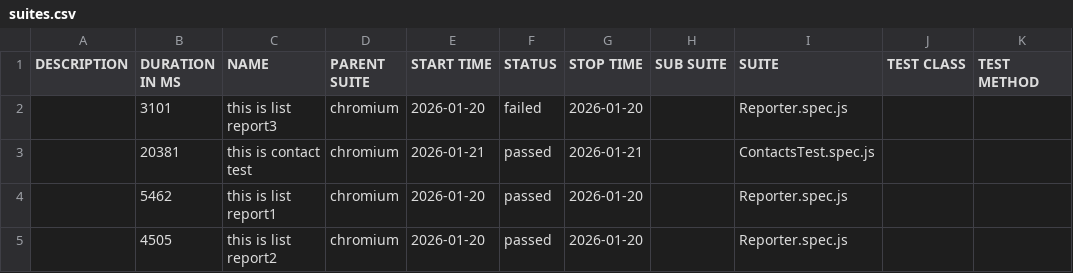
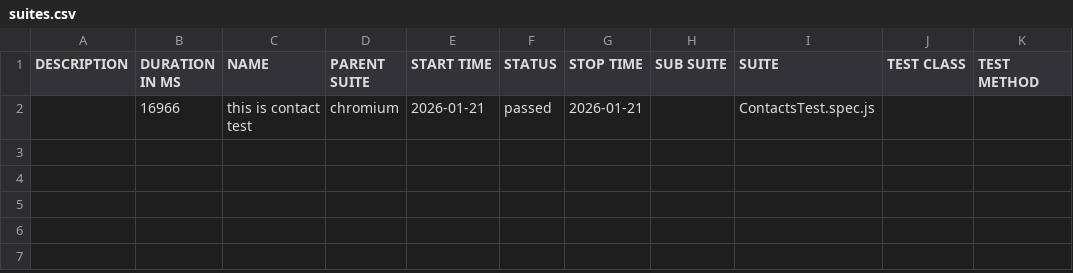
Before and after one commit to barunmjk/PlaywrightAutomation, a CSV file: allure-report/data/suites.csv, drawn as a sheet.

```diff
--- a/allure-report/data/suites.csv
+++ b/allure-report/data/suites.csv
@@ -1,5 +1,2 @@
 "DESCRIPTION","DURATION IN MS","NAME","PARENT SUITE","START TIME","STATUS","STOP TIME","SUB SUITE","SUITE","TEST CLASS","TEST METHOD"
-"","3101","this is list report3","chromium","2026-01-20","failed","2026-01-20","","Reporter.spec.js","",""
-"","20381","this is contact test","chromium","2026-01-21","passed","2026-01-21","","ContactsTest.spec.js","",""
-"","5462","this is list report1","chromium","2026-01-20","passed","2026-01-20","","Reporter.spec.js","",""
-"","4505","this is list report2","chromium","2026-01-20","passed","2026-01-20","","Reporter.spec.js","",""
+"","16966","this is contact test","chromium","2026-01-21","passed","2026-01-21","","ContactsTest.spec.js","",""
```
Also changed, not shown: 38 other files.
